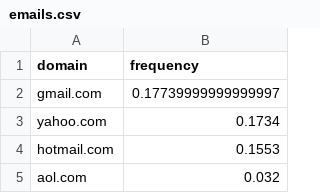
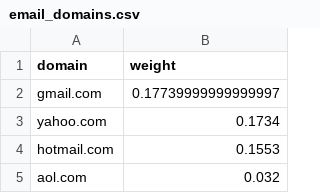
Before and after one commit to Joylizzie/ERP-Style-Financial-Analytics-system--Phase-II, a CSV file: src/ERP/data/master_data/seed_data/email_domains.csv (was src/ERP/data/master_data/made_data_fr_seed_random/emails.csv), drawn as a sheet; only a part is shown.

```diff
--- a/src/ERP/data/master_data/made_data_fr_seed_random/emails.csv
+++ b/src/ERP/data/master_data/seed_data/email_domains.csv
@@ -1,2 +1,2 @@
-domain,frequency
+domain,weight
 gmail.com,0.17739999999999997
```
Also changed, not shown: src/ERP/data/master_data/seed_data/first_names.csv, src/ERP/data/master_data/seed_data/street_names.csv, 43 other files.
